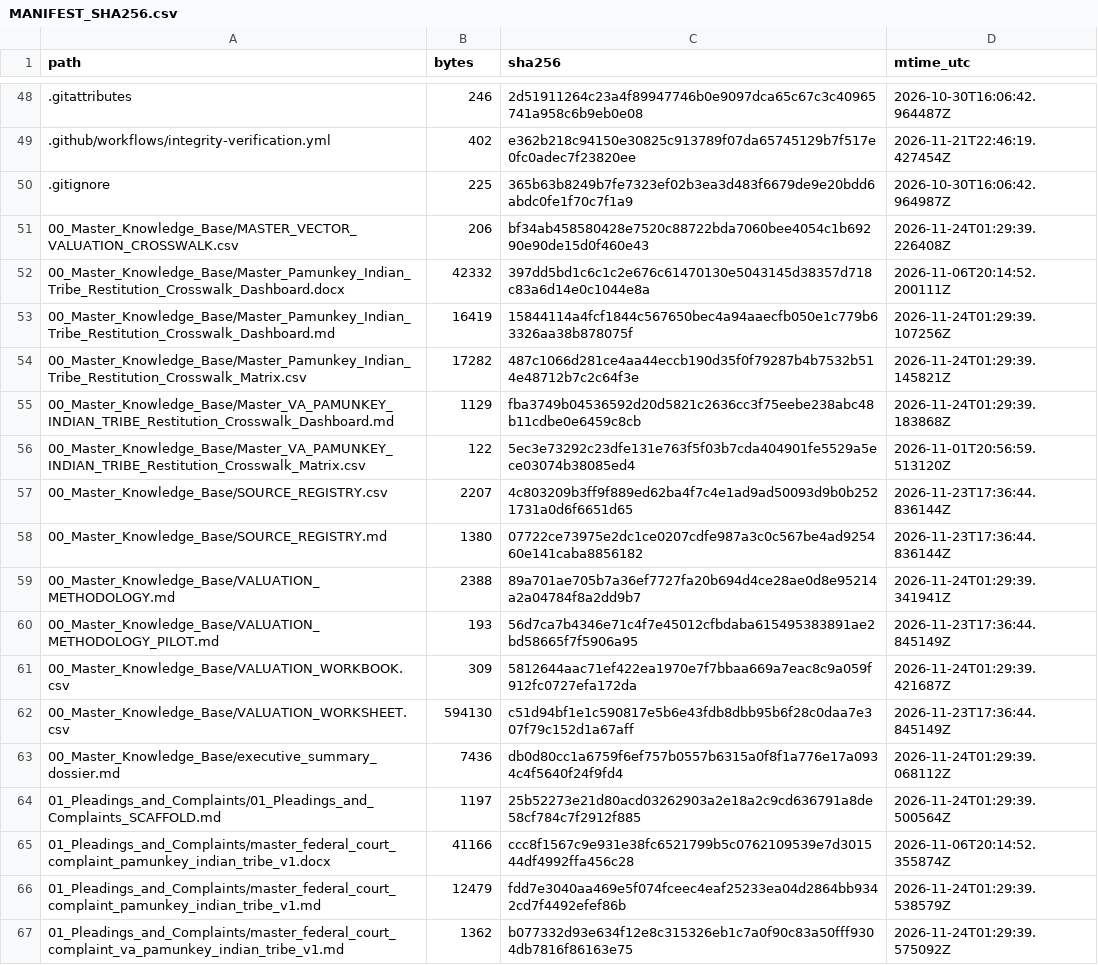
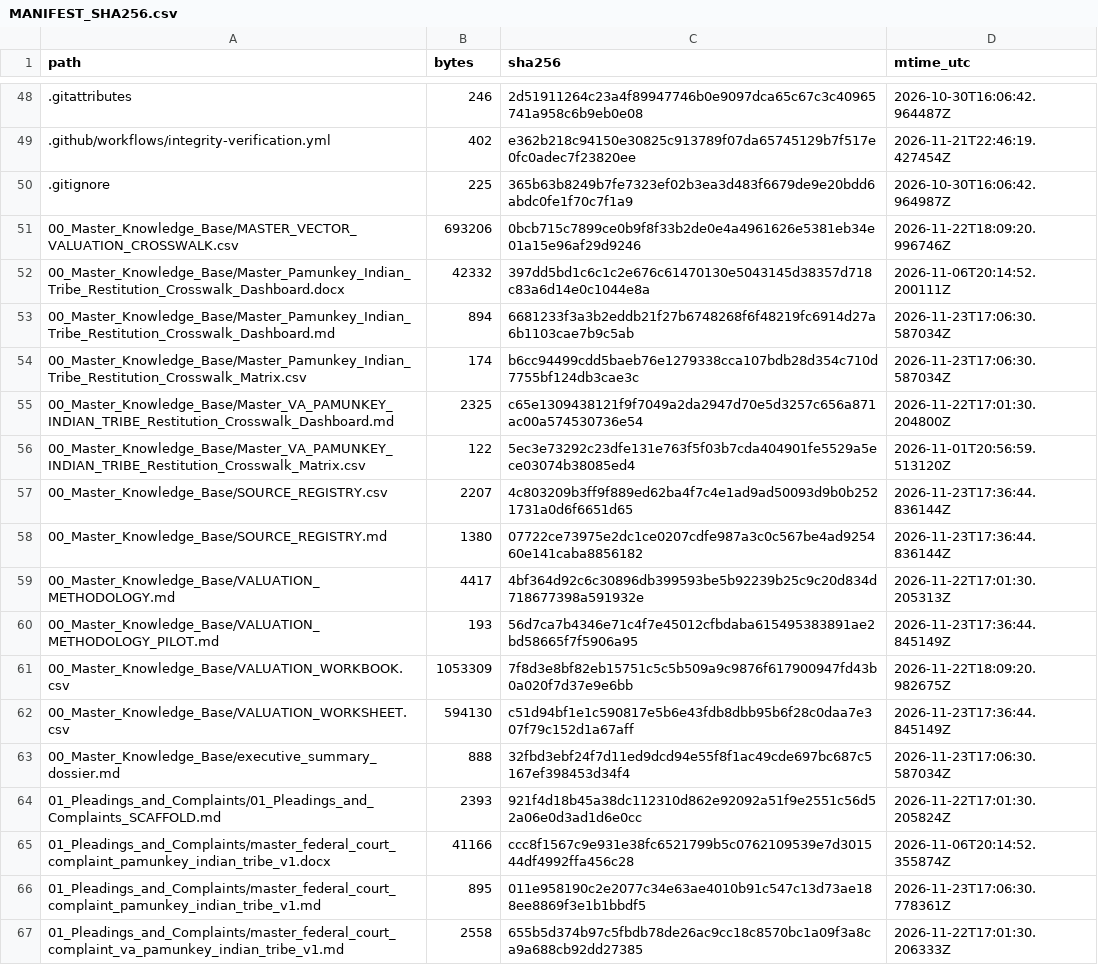
Before and after one commit to GlobalRestitutionAlliance/turtle-island-us-va-pamunkey-indian-tribe-master-litigation, a CSV file: 99_Archives_and_Manifests/MANIFEST_SHA256.csv, drawn as a sheet; only a part is shown, gaps mark what is left out; the diff covers the shown part only.

```diff
--- a/99_Archives_and_Manifests/MANIFEST_SHA256.csv
+++ b/99_Archives_and_Manifests/MANIFEST_SHA256.csv
@@ -50,7 +50,7 @@ path,bytes,sha256,mtime_utc
 .gitignore,225,365b63b8249b7fe7323ef02b3ea3d483f6679de9e20bdd6abdc0fe1f70c7f1a9,2026-10-30T16:06:42.964987Z
-00_Master_Knowledge_Base/MASTER_VECTOR_VALUATION_CROSSWALK.csv,206,bf34ab458580428e7520c88722bda7060bee4054c1b69290e90de15d0f460e43,2026-11-24T01:29:39.226408Z
+00_Master_Knowledge_Base/MASTER_VECTOR_VALUATION_CROSSWALK.csv,693206,0bcb715c7899ce0b9f8f33b2de0e4a4961626e5381eb34e01a15e96af29d9246,2026-11-22T18:09:20.996746Z
 00_Master_Knowledge_Base/Master_Pamunkey_Indian_Tribe_Restitution_Crosswalk_Dashboard.docx,42332,397dd5bd1c6c1c2e676c61470130e5043145d38357d718c83a6d14e0c1044e8a,2026-11-06T20:14:52.200111Z
-00_Master_Knowledge_Base/Master_Pamunkey_Indian_Tribe_Restitution_Crosswalk_Dashboard.md,16419,15844114a4fcf1844c567650bec4a94aaecfb050e1c779b63326aa38b878075f,2026-11-24T01:29:39.107256Z
-00_Master_Knowledge_Base/Master_Pamunkey_Indian_Tribe_Restitution_Crosswalk_Matrix.csv,17282,487c1066d281ce4aa44eccb190d35f0f79287b4b7532b514e48712b7c2c64f3e,2026-11-24T01:29:39.145821Z
-00_Master_Knowledge_Base/Master_VA_PAMUNKEY_INDIAN_TRIBE_Restitution_Crosswalk_Dashboard.md,1129,fba3749b04536592d20d5821c2636cc3f75eebe238abc48b11cdbe0e6459c8cb,2026-11-24T01:29:39.183868Z
+00_Master_Knowledge_Base/Master_Pamunkey_Indian_Tribe_Restitution_Crosswalk_Dashboard.md,894,6681233f3a3b2eddb21f27b6748268f6f48219fc6914d27a6b1103cae7b9c5ab,2026-11-23T17:06:30.587034Z
+00_Master_Knowledge_Base/Master_Pamunkey_Indian_Tribe_Restitution_Crosswalk_Matrix.csv,174,b6cc94499cdd5baeb76e1279338cca107bdb28d354c710d7755bf124db3cae3c,2026-11-23T17:06:30.587034Z
+00_Master_Knowledge_Base/Master_VA_PAMUNKEY_INDIAN_TRIBE_Restitution_Crosswalk_Dashboard.md,2325,c65e1309438121f9f7049a2da2947d70e5d3257c656a871ac00a574530736e54,2026-11-22T17:01:30.204800Z
 00_Master_Knowledge_Base/Master_VA_PAMUNKEY_INDIAN_TRIBE_Restitution_Crosswalk_Matrix.csv,122,5ec3e73292c23dfe131e763f5f03b7cda404901fe5529a5ece03074b38085ed4,2026-11-01T20:56:59.513120Z
@@ -58,10 +58,10 @@ path,bytes,sha256,mtime_utc
 00_Master_Knowledge_Base/SOURCE_REGISTRY.md,1380,07722ce73975e2dc1ce0207cdfe987a3c0c567be4ad925460e141caba8856182,2026-11-23T17:36:44.836144Z
-00_Master_Knowledge_Base/VALUATION_METHODOLOGY.md,2388,89a701ae705b7a36ef7727fa20b694d4ce28ae0d8e95214a2a04784f8a2dd9b7,2026-11-24T01:29:39.341941Z
+00_Master_Knowledge_Base/VALUATION_METHODOLOGY.md,4417,4bf364d92c6c30896db399593be5b92239b25c9c20d834d718677398a591932e,2026-11-22T17:01:30.205313Z
 00_Master_Knowledge_Base/VALUATION_METHODOLOGY_PILOT.md,193,56d7ca7b4346e71c4f7e45012cfbdaba615495383891ae2bd58665f7f5906a95,2026-11-23T17:36:44.845149Z
-00_Master_Knowledge_Base/VALUATION_WORKBOOK.csv,309,5812644aac71ef422ea1970e7f7bbaa669a7eac8c9a059f912fc0727efa172da,2026-11-24T01:29:39.421687Z
+00_Master_Knowledge_Base/VALUATION_WORKBOOK.csv,1053309,7f8d3e8bf82eb15751c5c5b509a9c9876f617900947fd43b0a020f7d37e9e6bb,2026-11-22T18:09:20.982675Z
 00_Master_Knowledge_Base/VALUATION_WORKSHEET.csv,594130,c51d94bf1e1c590817e5b6e43fdb8dbb95b6f28c0daa7e307f79c152d1a67aff,2026-11-23T17:36:44.845149Z
-00_Master_Knowledge_Base/executive_summary_dossier.md,7436,db0d80cc1a6759f6ef757b0557b6315a0f8f1a776e17a0934c4f5640f24f9fd4,2026-11-24T01:29:39.068112Z
-01_Pleadings_and_Complaints/01_Pleadings_and_Complaints_SCAFFOLD.md,1197,25b52273e21d80acd03262903a2e18a2c9cd636791a8de58cf784c7f2912f885,2026-11-24T01:29:39.500564Z
+00_Master_Knowledge_Base/executive_summary_dossier.md,888,32fbd3ebf24f7d11ed9dcd94e55f8f1ac49cde697bc687c5167ef398453d34f4,2026-11-23T17:06:30.587034Z
+01_Pleadings_and_Complaints/01_Pleadings_and_Complaints_SCAFFOLD.md,2393,921f4d18b45a38dc112310d862e92092a51f9e2551c56d52a06e0d3ad1d6e0cc,2026-11-22T17:01:30.205824Z
 01_Pleadings_and_Complaints/master_federal_court_complaint_pamunkey_indian_tribe_v1.docx,41166,ccc8f1567c9e931e38fc6521799b5c0762109539e7d301544df4992ffa456c28,2026-11-06T20:14:52.355874Z
-01_Pleadings_and_Complaints/master_federal_court_complaint_pamunkey_indian_tribe_v1.md,12479,fdd7e3040aa469e5f074fceec4eaf25233ea04d2864bb9342cd7f4492efef86b,2026-11-24T01:29:39.538579Z
-01_Pleadings_and_Complaints/master_federal_court_complaint_va_pamunkey_indian_tribe_v1.md,1362,b077332d93e634f12e8c315326eb1c7a0f90c83a50fff9304db7816f86163e75,2026-11-24T01:29:39.575092Z
+01_Pleadings_and_Complaints/master_federal_court_complaint_pamunkey_indian_tribe_v1.md,895,011e958190c2e2077c34e63ae4010b91c547c13d73ae188ee8869f3e1b1bbdf5,2026-11-23T17:06:30.778361Z
+01_Pleadings_and_Complaints/master_federal_court_complaint_va_pamunkey_indian_tribe_v1.md,2558,655b5d374b97c5fbdb78de26ac9cc18c8570bc1a09f3a8ca9a688cb92dd27385,2026-11-22T17:01:30.206333Z
```
Also changed, not shown: 80 edited cells elsewhere in this file, 37 other files.
